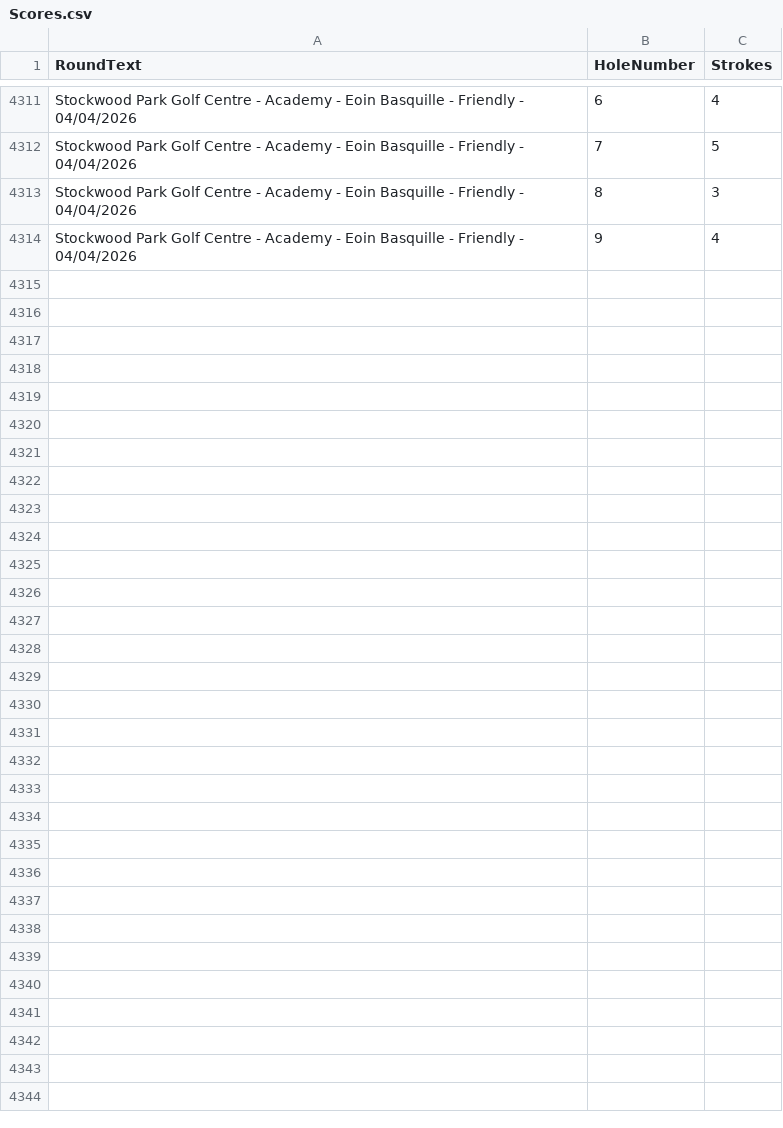
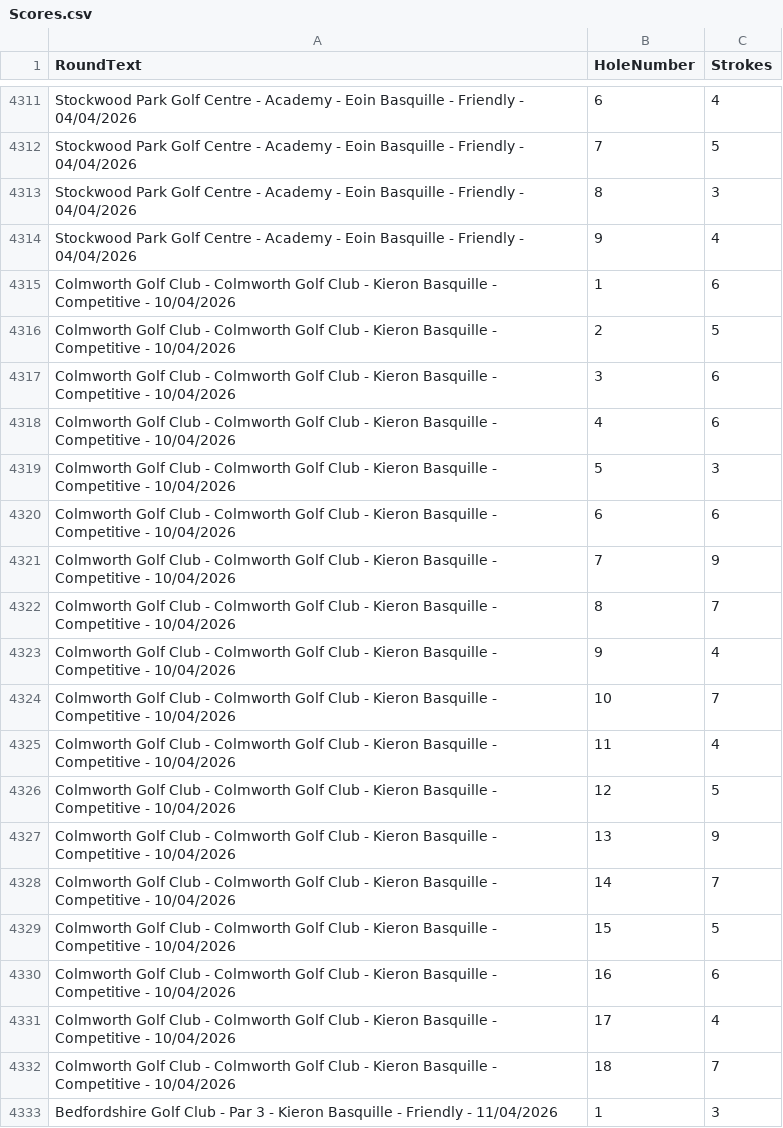
Before and after one commit to blumunki/GolfTrackerApp, a CSV file: GolfTrackerApp.Web/Data/Scores.csv, drawn as a sheet; only a part is shown, gaps mark what is left out; the diff covers the shown part only; the diff names each change by its address in the sheet, - before the commit and + after, or states it on an @@ line.

Commit message:
Latest round data

```diff
--- a/GolfTrackerApp.Web/Data/Scores.csv
+++ b/GolfTrackerApp.Web/Data/Scores.csv
+row 4315: Colmworth Golf Club - Colmworth Golf Club - Kieron Basquille - Competitive - 10/04/2026 | 1 | 6
+row 4316: Colmworth Golf Club - Colmworth Golf Club - Kieron Basquille - Competitive - 10/04/2026 | 2 | 5
+row 4317: Colmworth Golf Club - Colmworth Golf Club - Kieron Basquille - Competitive - 10/04/2026 | 3 | 6
+row 4318: Colmworth Golf Club - Colmworth Golf Club - Kieron Basquille - Competitive - 10/04/2026 | 4 | 6
+row 4319: Colmworth Golf Club - Colmworth Golf Club - Kieron Basquille - Competitive - 10/04/2026 | 5 | 3
+row 4320: Colmworth Golf Club - Colmworth Golf Club - Kieron Basquille - Competitive - 10/04/2026 | 6 | 6
+row 4321: Colmworth Golf Club - Colmworth Golf Club - Kieron Basquille - Competitive - 10/04/2026 | 7 | 9
+row 4322: Colmworth Golf Club - Colmworth Golf Club - Kieron Basquille - Competitive - 10/04/2026 | 8 | 7
+row 4323: Colmworth Golf Club - Colmworth Golf Club - Kieron Basquille - Competitive - 10/04/2026 | 9 | 4
+row 4324: Colmworth Golf Club - Colmworth Golf Club - Kieron Basquille - Competitive - 10/04/2026 | 10 | 7
+row 4325: Colmworth Golf Club - Colmworth Golf Club - Kieron Basquille - Competitive - 10/04/2026 | 11 | 4
+row 4326: Colmworth Golf Club - Colmworth Golf Club - Kieron Basquille - Competitive - 10/04/2026 | 12 | 5
+row 4327: Colmworth Golf Club - Colmworth Golf Club - Kieron Basquille - Competitive - 10/04/2026 | 13 | 9
+row 4328: Colmworth Golf Club - Colmworth Golf Club - Kieron Basquille - Competitive - 10/04/2026 | 14 | 7
+row 4329: Colmworth Golf Club - Colmworth Golf Club - Kieron Basquille - Competitive - 10/04/2026 | 15 | 5
+row 4330: Colmworth Golf Club - Colmworth Golf Club - Kieron Basquille - Competitive - 10/04/2026 | 16 | 6
+row 4331: Colmworth Golf Club - Colmworth Golf Club - Kieron Basquille - Competitive - 10/04/2026 | 17 | 4
+row 4332: Colmworth Golf Club - Colmworth Golf Club - Kieron Basquille - Competitive - 10/04/2026 | 18 | 7
+row 4333: Bedfordshire Golf Club - Par 3 - Kieron Basquille - Friendly - 11/04/2026 | 1 | 3
```
Also changed, not shown: 17 added rows elsewhere in this file, GolfTrackerApp.Web/Data/Rounds.csv.
